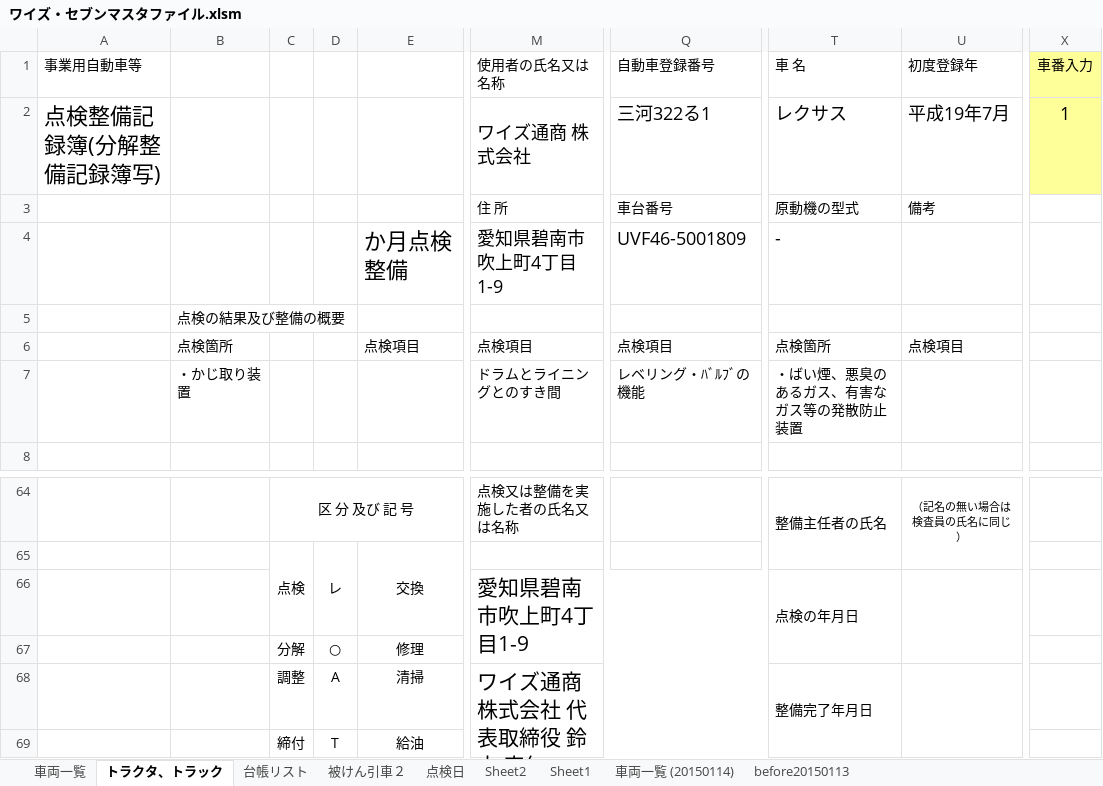
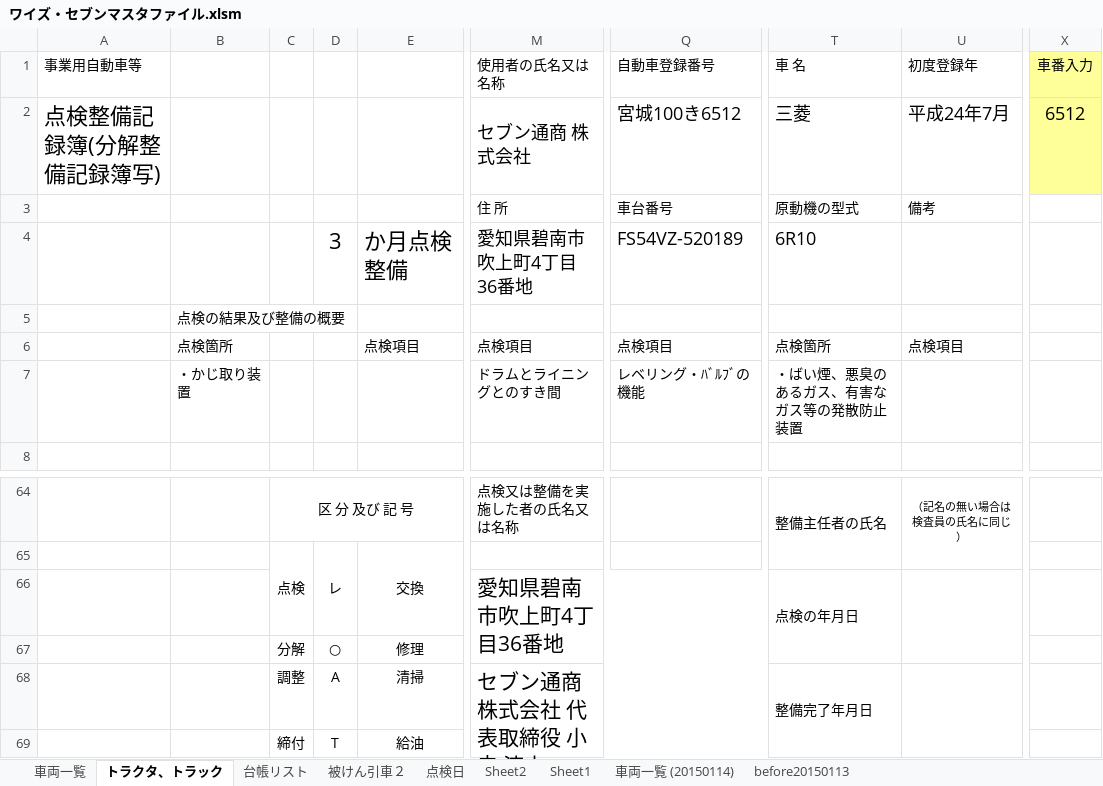
Before and after one commit to c-choi/Project, an Excel workbook: 1. Master/ワイズ・セブンマスタファイル.xlsm, sheet トラクタ、トラック, drawn as a sheet; only a part is shown, gaps mark what is left out; values as stored, in another font and other column widths than the file's, no borders; the diff names each change by its address in the sheet, - before the commit and + after, or states it on an @@ line.

Commit message:
backup

```diff
--- a/1. Master/ワイズ・セブンマスタファイル.xlsm (sheet トラクタ、トラック)
+++ b/1. Master/ワイズ・セブンマスタファイル.xlsm (sheet トラクタ、トラック)
-M2 (使用者の氏名又は名称): ワイズ通商 株式会社
+M2 (使用者の氏名又は名称): セブン通商 株式会社
-Q2 (自動車登録番号): 三河322る1
+Q2 (自動車登録番号): 宮城100き6512
-T2 (車 名): レクサス
+T2 (車 名): 三菱
-U2 (初度登録年): 平成19年7月
+U2 (初度登録年): 平成24年7月
-X2 (車番入力): 1
+X2 (車番入力): 6512
-D4: (empty)
+D4: 3
-M4 (使用者の氏名又は名称): 愛知県碧南市吹上町4丁目1-9
+M4 (使用者の氏名又は名称): 愛知県碧南市吹上町4丁目36番地
-Q4 (自動車登録番号): UVF46-5001809
+Q4 (自動車登録番号): FS54VZ-520189
-T4 (車 名): -
+T4 (車 名): 6R10
-M66 (使用者の氏名又は名称): 愛知県碧南市吹上町4丁目1-9
+M66 (使用者の氏名又は名称): 愛知県碧南市吹上町4丁目36番地
-M68 (使用者の氏名又は名称): ワイズ通商 株式会社 代表取締役 鈴木 康仁
+M68 (使用者の氏名又は名称): セブン通商 株式会社 代表取締役 小寺 淳史
```
